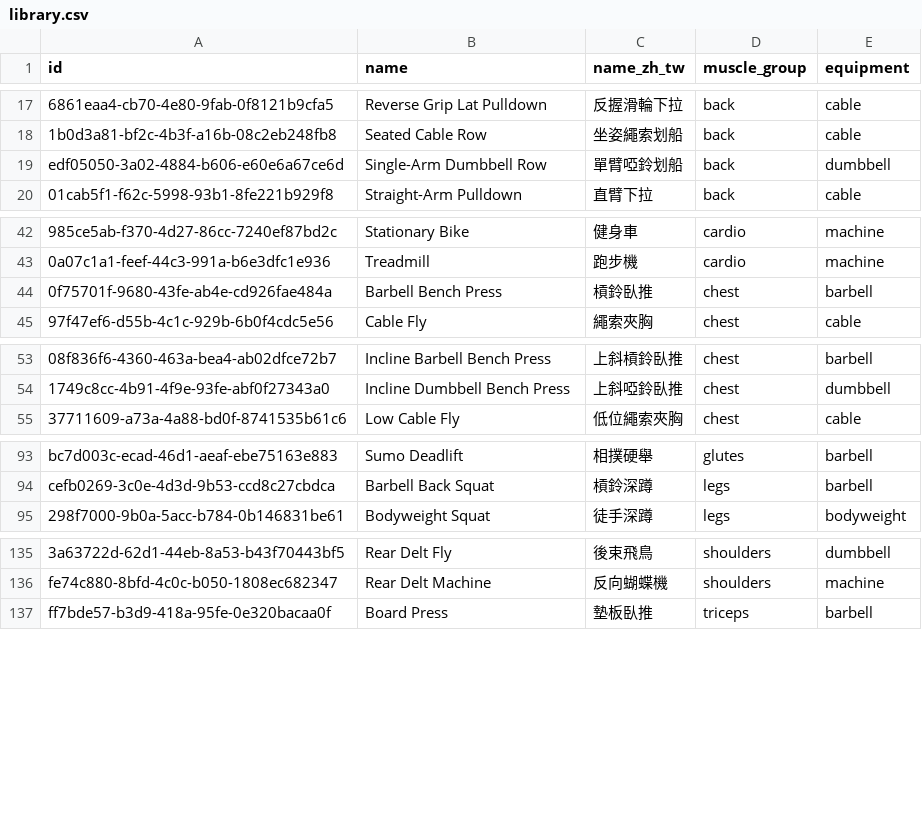
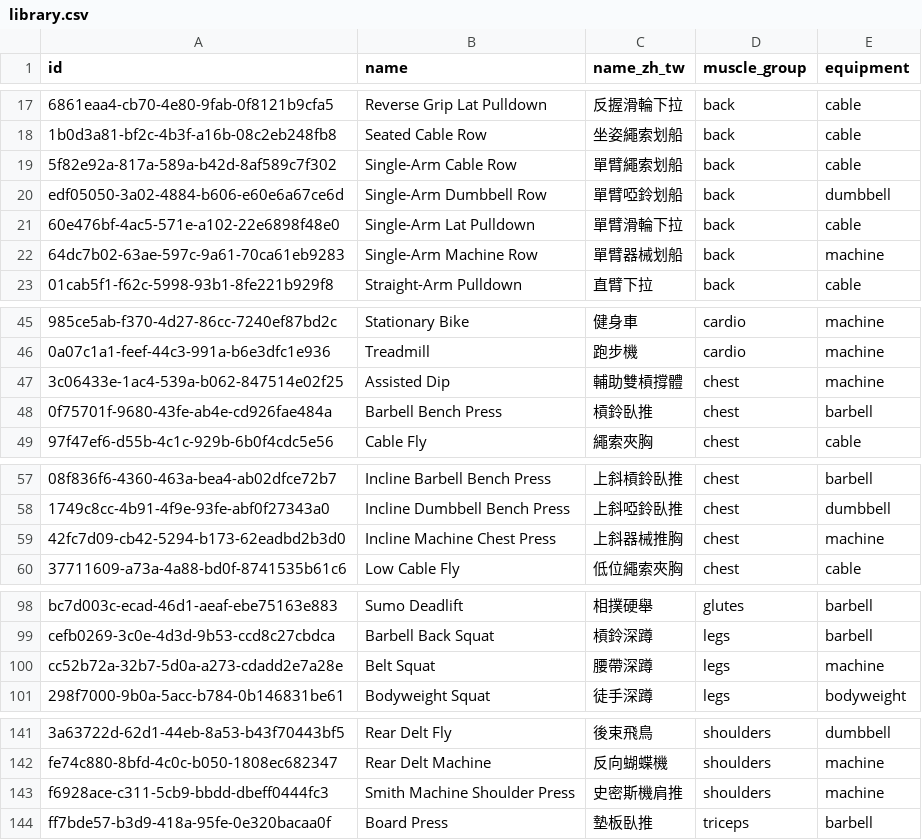
Before and after one commit to Yung-Chi-Wu/gympro, a CSV file: evals/search/library.csv, drawn as a sheet; only a part is shown, gaps mark what is left out; the diff names each change by its address in the sheet, - before the commit and + after, or states it on an @@ line.

```diff
--- a/evals/search/library.csv
+++ b/evals/search/library.csv
+row 19: 5f82e92a-817a-589a-b42d-8af589c7f302 | Single-Arm Cable Row | 單臂繩索划船 | back | cable
+row 21: 60e476bf-4ac5-571e-a102-22e6898f48e0 | Single-Arm Lat Pulldown | 單臂滑輪下拉 | back | cable
+row 22: 64dc7b02-63ae-597c-9a61-70ca61eb9283 | Single-Arm Machine Row | 單臂器械划船 | back | machine
+row 47: 3c06433e-1ac4-539a-b062-847514e02f25 | Assisted Dip | 輔助雙槓撐體 | chest | machine
+row 59: 42fc7d09-cb42-5294-b173-62eadbd2b3d0 | Incline Machine Chest Press | 上斜器械推胸 | chest | machine
+row 100: cc52b72a-32b7-5d0a-a273-cdadd2e7a28e | Belt Squat | 腰帶深蹲 | legs | machine
+row 143: f6928ace-c311-5cb9-bbdd-dbeff0444fc3 | Smith Machine Shoulder Press | 史密斯機肩推 | shoulders | machine
```
Also changed, not shown: 8 other files.
